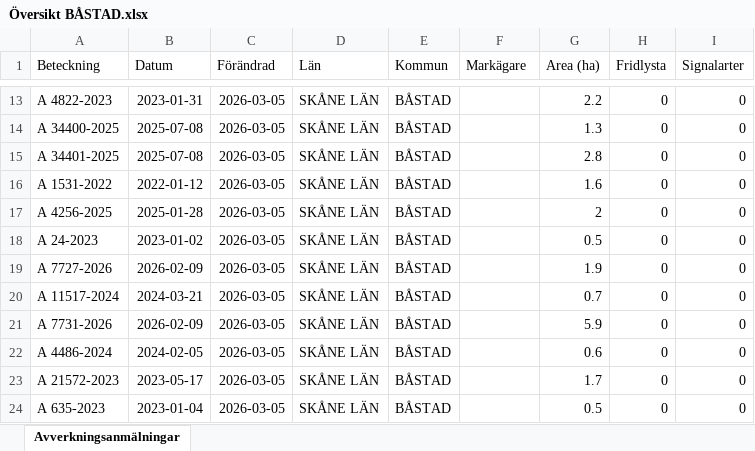
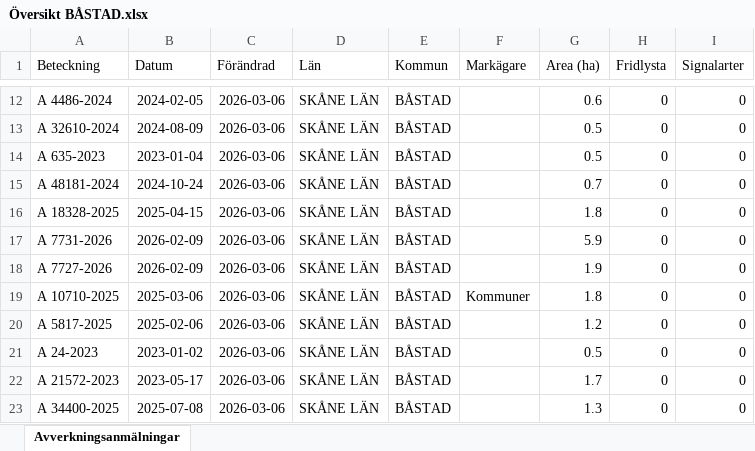
Before and after one commit to klasma/Logging_1278, an Excel workbook: Översikt BÅSTAD.xlsx, sheet Avverkningsanmälningar, drawn as a sheet; only a part is shown, gaps mark what is left out; values as stored, in another font and other column widths than the file's, no borders; addresses are those after the commit; the diff covers the shown part only; the diff names each change by its address in the sheet, - before the commit and + after, or states it on an @@ line.

```diff
--- a/Översikt BÅSTAD.xlsx (sheet Avverkningsanmälningar)
+++ b/Översikt BÅSTAD.xlsx (sheet Avverkningsanmälningar)
-A12 (Beteckning): A 4822-2023
+A12 (Beteckning): A 4486-2024
-B12 (Datum): 2023-01-31
+B12 (Datum): 2024-02-05
-C12:C23 (Förändrad): 2026-03-05
+C12:C23 (Förändrad): 2026-03-06
-G12 (Area (ha)): 2.2
+G12 (Area (ha)): 0.6
-A13 (Beteckning): A 34400-2025
+A13 (Beteckning): A 32610-2024
-B13 (Datum): 2025-07-08
+B13 (Datum): 2024-08-09
-G13 (Area (ha)): 1.3
+G13 (Area (ha)): 0.5
-A14 (Beteckning): A 34401-2025
+A14 (Beteckning): A 635-2023
-B14 (Datum): 2025-07-08
+B14 (Datum): 2023-01-04
-G14 (Area (ha)): 2.8
+G14 (Area (ha)): 0.5
-A15 (Beteckning): A 1531-2022
+A15 (Beteckning): A 48181-2024
-B15 (Datum): 2022-01-12
+B15 (Datum): 2024-10-24
-G15 (Area (ha)): 1.6
+G15 (Area (ha)): 0.7
-A16 (Beteckning): A 4256-2025
+A16 (Beteckning): A 18328-2025
-B16 (Datum): 2025-01-28
+B16 (Datum): 2025-04-15
-G16 (Area (ha)): 2
+G16 (Area (ha)): 1.8
-A17 (Beteckning): A 24-2023
+A17 (Beteckning): A 7731-2026
-B17 (Datum): 2023-01-02
+B17 (Datum): 2026-02-09
-G17 (Area (ha)): 0.5
+G17 (Area (ha)): 5.9
-A19 (Beteckning): A 11517-2024
+A19 (Beteckning): A 10710-2025
-B19 (Datum): 2024-03-21
+B19 (Datum): 2025-03-06
-F19 (Markägare): (empty)
+F19 (Markägare): Kommuner
-G19 (Area (ha)): 0.7
+G19 (Area (ha)): 1.8
-A20 (Beteckning): A 7731-2026
+A20 (Beteckning): A 5817-2025
-B20 (Datum): 2026-02-09
+B20 (Datum): 2025-02-06
-G20 (Area (ha)): 5.9
+G20 (Area (ha)): 1.2
-A21 (Beteckning): A 4486-2024
+A21 (Beteckning): A 24-2023
-B21 (Datum): 2024-02-05
+B21 (Datum): 2023-01-02
-G21 (Area (ha)): 0.6
+G21 (Area (ha)): 0.5
-A23 (Beteckning): A 635-2023
+A23 (Beteckning): A 34400-2025
-B23 (Datum): 2023-01-04
+B23 (Datum): 2025-07-08
-G23 (Area (ha)): 0.5
+G23 (Area (ha)): 1.3
```
Also changed, not shown: 1 added row, 1 removed row and 70 edited cells elsewhere in this sheet, artfynd/A 1782-2024 artfynd.xlsx, artfynd/A 18319-2025 artfynd.xlsx, 24 other files.
